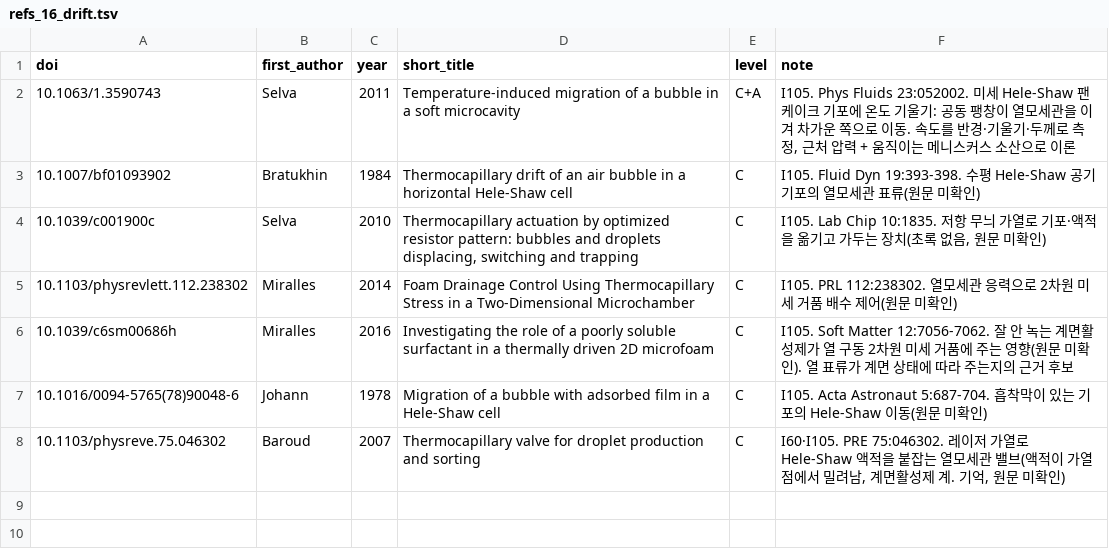
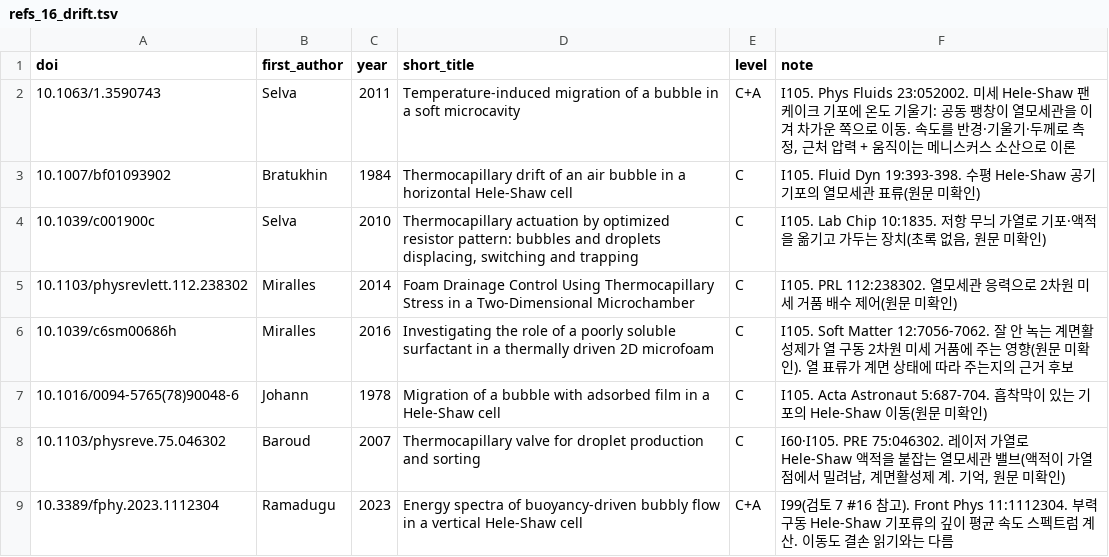
Before and after one commit to tristanchoi2001-collab/bubbles, a TSV file: docs/research/refs_16_drift.tsv, drawn as a sheet.

```diff
--- a/docs/research/refs_16_drift.tsv
+++ b/docs/research/refs_16_drift.tsv
@@ -8 +8,2 @@ doi	first_author	year	short_title	level	note
 10.1103/physreve.75.046302	Baroud	2007	Thermocapillary valve for droplet production and sorting	C	I60·I105. PRE 75:046302. 레이저 가열로 Hele-Shaw 액적을 붙잡는 열모세관 밸브(액적이 가열점에서 밀려남, 계면활성제 계. 기억, 원문 미확인)
+10.3389/fphy.2023.1112304	Ramadugu	2023	Energy spectra of buoyancy-driven bubbly flow in a vertical Hele-Shaw cell	C+A	I99(검토 7 #16 참고). Front Phys 11:1112304. 부력 구동 Hele-Shaw 기포류의 깊이 평균 속도 스펙트럼 계산. 이동도 결손 읽기와는 다름
```
Also changed, not shown: docs/research/refs_check.tsv, 11 other files.
